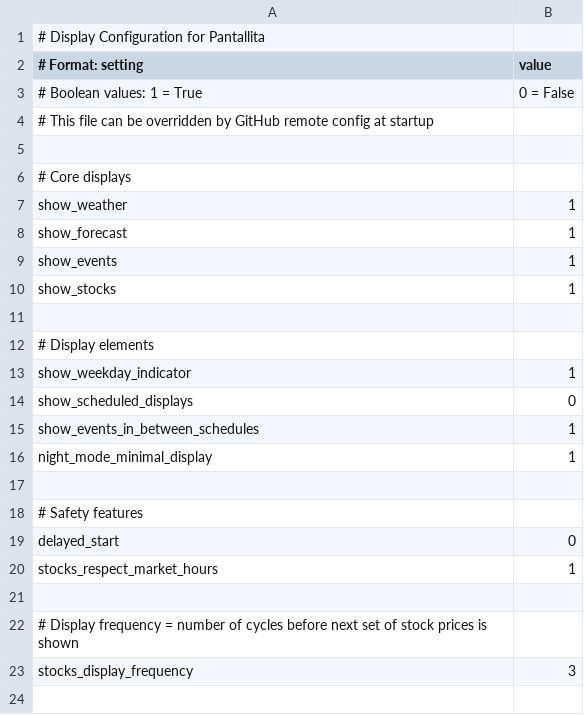
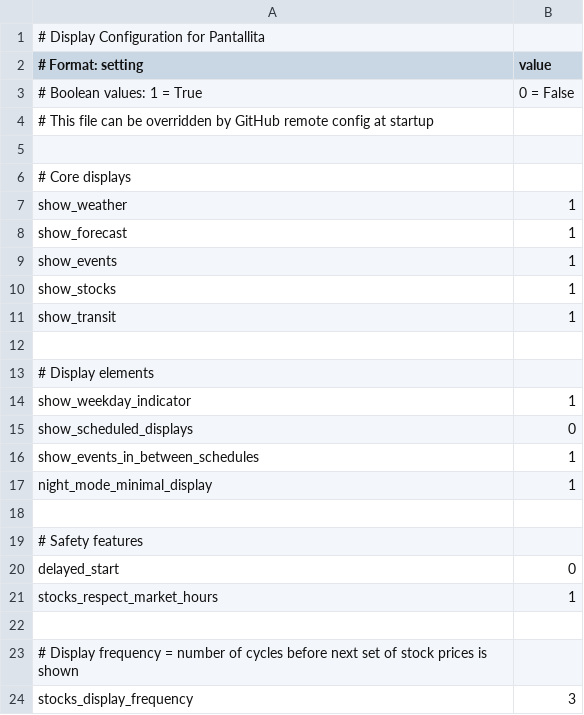
Before and after one commit to strategeekal/pantallita-events, a CSV file: matrix1_config.csv, drawn as a sheet.

Commit message:
Update matrix1_config.csv

```diff
--- a/matrix1_config.csv
+++ b/matrix1_config.csv
@@ -10,2 +10,3 @@ show_events,1
 show_stocks,1
+show_transit,1
 
```
